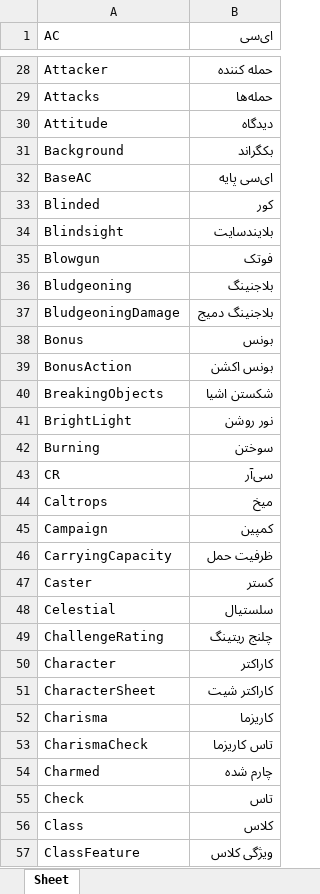
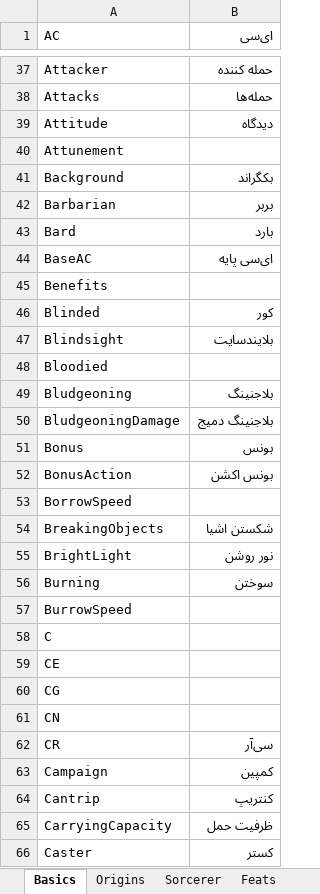
Before and after one commit to amiroo54/PHBTranslation, an Excel workbook: dictionaries/NaturalOne.xlsx, sheet Basics, drawn as a sheet; only a part is shown, gaps mark what is left out; the shorter side is filled out with more unchanged rows; values as stored, in another font and other column widths than the file's, no borders; removed rows and columns are numbered as before the commit, all else as after; the diff covers the shown part only; the diff names each change by its address in the sheet, - before the commit and + after, or states it on an @@ line.

```diff
--- a/dictionaries/NaturalOne.xlsx (sheet Basics)
+++ b/dictionaries/NaturalOne.xlsx (sheet Basics)
-sheet tab: Sheet
+sheet tab: Basics
+sheet tab: Origins
+sheet tab: Sorcerer
+sheet tab: Feats
+row 40: Attunement
@@ row 326 moved to row 42: Barbarian @@
@@ row 327 moved to row 43: Bard @@
+row 45: Benefits
-row 35: Blowgun | فوتک
+row 48: Bloodied
+row 53: BorrowSpeed
+row 57: BurrowSpeed
+row 58: C
+row 59: CE
+row 60: CG
+row 61: CN
-row 44: Caltrops | میخ
@@ row 328 moved to row 64: Cantrip @@
```
Also changed, not shown: 108 added rows, 70 removed rows and 48 moved rows elsewhere in this sheet, other sheet tabs, dictionaries/SneakPeak.xlsx, 3 other files.
